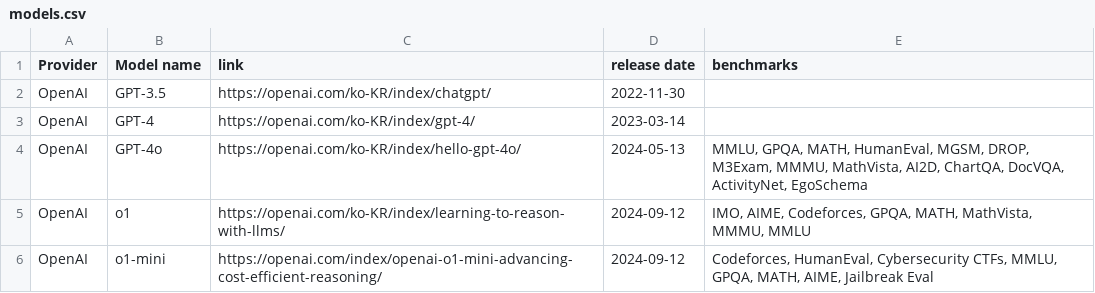
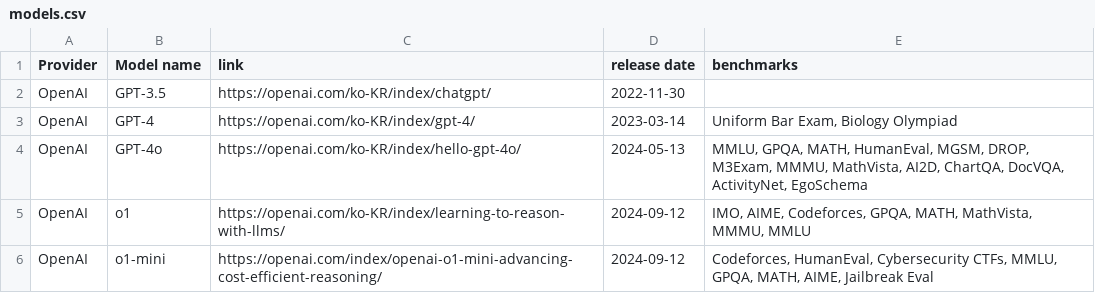
Before and after one commit to isingmodel/evolution_of_benchmarks_in_frontier_models, a CSV file: data/models.csv, drawn as a sheet; only a part is shown.

```diff
--- a/data/models.csv
+++ b/data/models.csv
@@ -2,3 +2,3 @@ Provider,Model name,link,release date,benchmarks
 OpenAI,GPT-3.5,https://openai.com/ko-KR/index/chatgpt/,2022-11-30,
-OpenAI,GPT-4,https://openai.com/ko-KR/index/gpt-4/,2023-03-14,
+OpenAI,GPT-4,https://openai.com/ko-KR/index/gpt-4/,2023-03-14,"Uniform Bar Exam, Biology Olympiad"
 OpenAI,GPT-4o,https://openai.com/ko-KR/index/hello-gpt-4o/,2024-05-13,"MMLU, GPQA, MATH, HumanEval, MGSM, DROP, M3Exam, MMMU, MathVista, AI2D, ChartQA, DocVQA, ActivityNet, EgoSchema"
```
Also changed, not shown: data/benchmark_taxonomy.csv, 3 other files.
